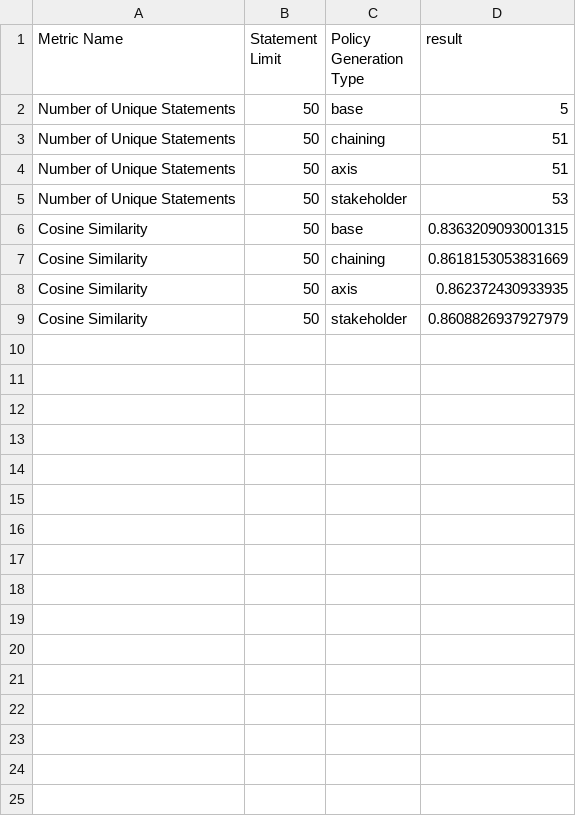
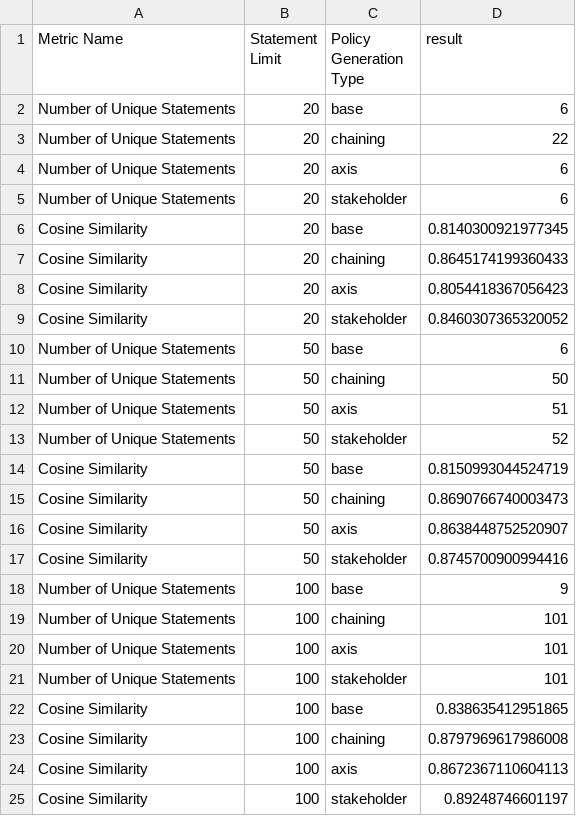
Before and after one commit to QuantumArjun/generative-policy, a CSV file: agents/policy_statements/data/eval_metrics.csv, drawn as a sheet.

Commit message:
added logging to axis+stakeholder, improved prompt, updated limits, generated new dataset

```diff
--- a/agents/policy_statements/data/eval_metrics.csv
+++ b/agents/policy_statements/data/eval_metrics.csv
@@ -1,9 +1,25 @@
 Metric Name,Statement Limit,Policy Generation Type,result
-Number of Unique Statements,50,base,5
-Number of Unique Statements,50,chaining,51
+Number of Unique Statements,20,base,6
+Number of Unique Statements,20,chaining,22
+Number of Unique Statements,20,axis,6
+Number of Unique Statements,20,stakeholder,6
+Cosine Similarity,20,base,0.8140300921977345
+Cosine Similarity,20,chaining,0.8645174199360433
+Cosine Similarity,20,axis,0.8054418367056423
+Cosine Similarity,20,stakeholder,0.8460307365320052
+Number of Unique Statements,50,base,6
+Number of Unique Statements,50,chaining,50
 Number of Unique Statements,50,axis,51
-Number of Unique Statements,50,stakeholder,53
-Cosine Similarity,50,base,0.8363209093001315
-Cosine Similarity,50,chaining,0.8618153053831669
-Cosine Similarity,50,axis,0.862372430933935
-Cosine Similarity,50,stakeholder,0.8608826937927979
+Number of Unique Statements,50,stakeholder,52
+Cosine Similarity,50,base,0.8150993044524719
+Cosine Similarity,50,chaining,0.8690766740003473
+Cosine Similarity,50,axis,0.8638448752520907
+Cosine Similarity,50,stakeholder,0.8745700900994416
+Number of Unique Statements,100,base,9
+Number of Unique Statements,100,chaining,101
+Number of Unique Statements,100,axis,101
+Number of Unique Statements,100,stakeholder,101
+Cosine Similarity,100,base,0.838635412951865
+Cosine Similarity,100,chaining,0.8797969617986008
+Cosine Similarity,100,axis,0.8672367110604113
+Cosine Similarity,100,stakeholder,0.89248746601197
```
Also changed, not shown: 6 other files.
